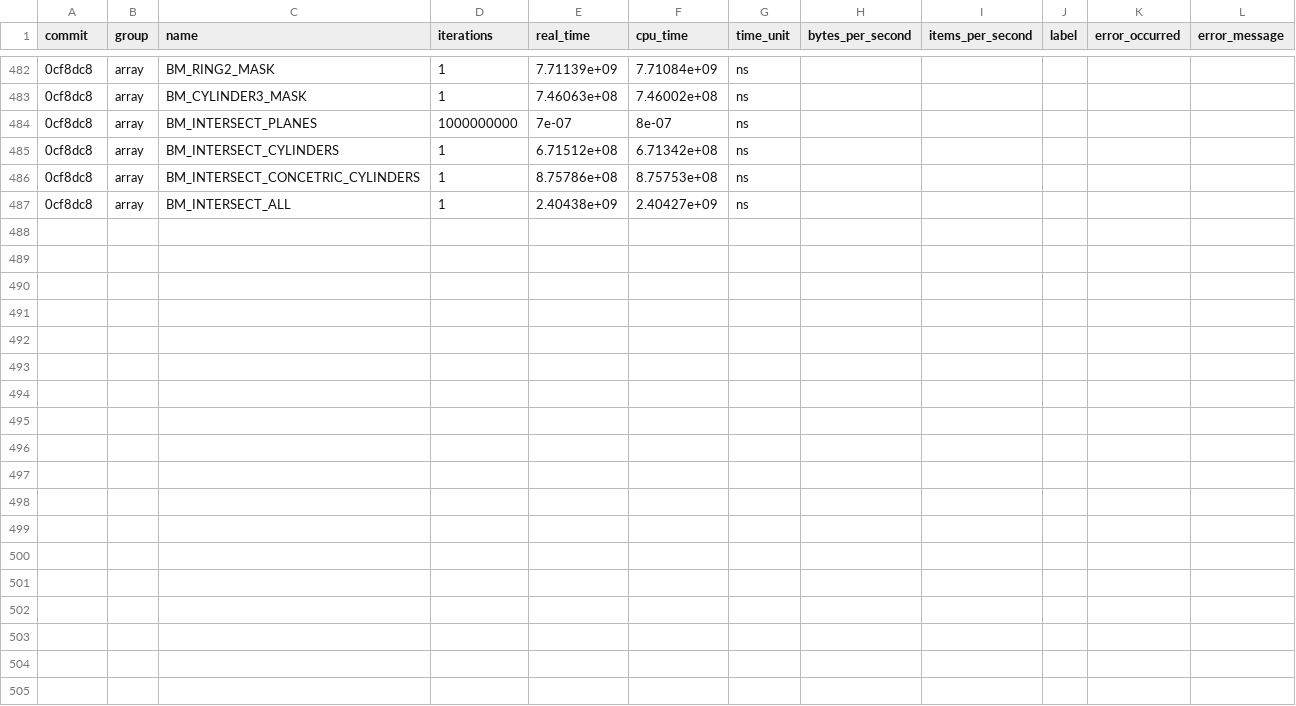
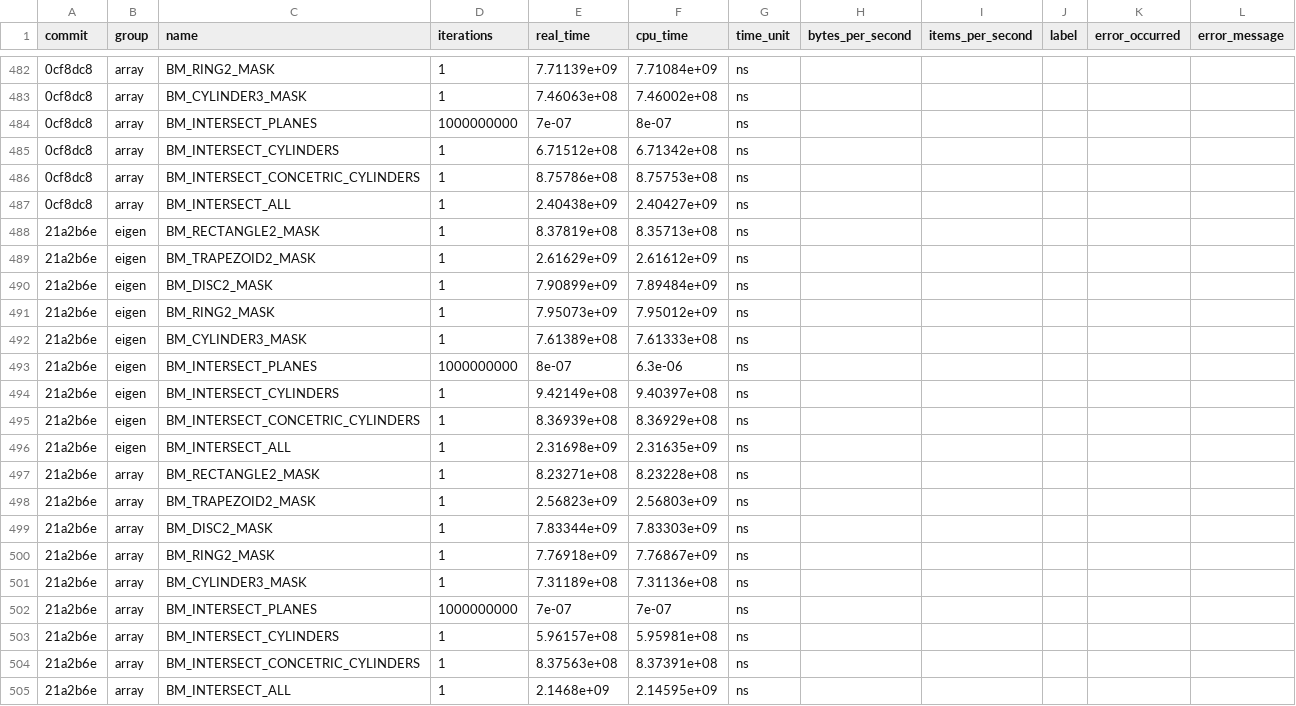
Before and after one commit to acts-project/detray, a CSV file: archive/benchmarks/benchmarks_history.csv, drawn as a sheet; only a part is shown, gaps mark what is left out; the diff names each change by its address in the sheet, - before the commit and + after, or states it on an @@ line.

```diff
--- a/archive/benchmarks/benchmarks_history.csv
+++ b/archive/benchmarks/benchmarks_history.csv
+row 488: 21a2b6e | eigen | BM_RECTANGLE2_MASK | 1 | 8.37819e+08 | 8.35713e+08 | ns
+row 489: 21a2b6e | eigen | BM_TRAPEZOID2_MASK | 1 | 2.61629e+09 | 2.61612e+09 | ns
+row 490: 21a2b6e | eigen | BM_DISC2_MASK | 1 | 7.90899e+09 | 7.89484e+09 | ns
+row 491: 21a2b6e | eigen | BM_RING2_MASK | 1 | 7.95073e+09 | 7.95012e+09 | ns
+row 492: 21a2b6e | eigen | BM_CYLINDER3_MASK | 1 | 7.61389e+08 | 7.61333e+08 | ns
+row 493: 21a2b6e | eigen | BM_INTERSECT_PLANES | 1000000000 | 8e-07 | 6.3e-06 | ns
+row 494: 21a2b6e | eigen | BM_INTERSECT_CYLINDERS | 1 | 9.42149e+08 | 9.40397e+08 | ns
+row 495: 21a2b6e | eigen | BM_INTERSECT_CONCETRIC_CYLINDERS | 1 | 8.36939e+08 | 8.36929e+08 | ns
+row 496: 21a2b6e | eigen | BM_INTERSECT_ALL | 1 | 2.31698e+09 | 2.31635e+09 | ns
+row 497: 21a2b6e | array | BM_RECTANGLE2_MASK | 1 | 8.23271e+08 | 8.23228e+08 | ns
+row 498: 21a2b6e | array | BM_TRAPEZOID2_MASK | 1 | 2.56823e+09 | 2.56803e+09 | ns
+row 499: 21a2b6e | array | BM_DISC2_MASK | 1 | 7.83344e+09 | 7.83303e+09 | ns
+row 500: 21a2b6e | array | BM_RING2_MASK | 1 | 7.76918e+09 | 7.76867e+09 | ns
+row 501: 21a2b6e | array | BM_CYLINDER3_MASK | 1 | 7.31189e+08 | 7.31136e+08 | ns
+row 502: 21a2b6e | array | BM_INTERSECT_PLANES | 1000000000 | 7e-07 | 7e-07 | ns
+row 503: 21a2b6e | array | BM_INTERSECT_CYLINDERS | 1 | 5.96157e+08 | 5.95981e+08 | ns
+row 504: 21a2b6e | array | BM_INTERSECT_CONCETRIC_CYLINDERS | 1 | 8.37563e+08 | 8.37391e+08 | ns
+row 505: 21a2b6e | array | BM_INTERSECT_ALL | 1 | 2.1468e+09 | 2.14595e+09 | ns
```
Also changed, not shown: 9 other files.
